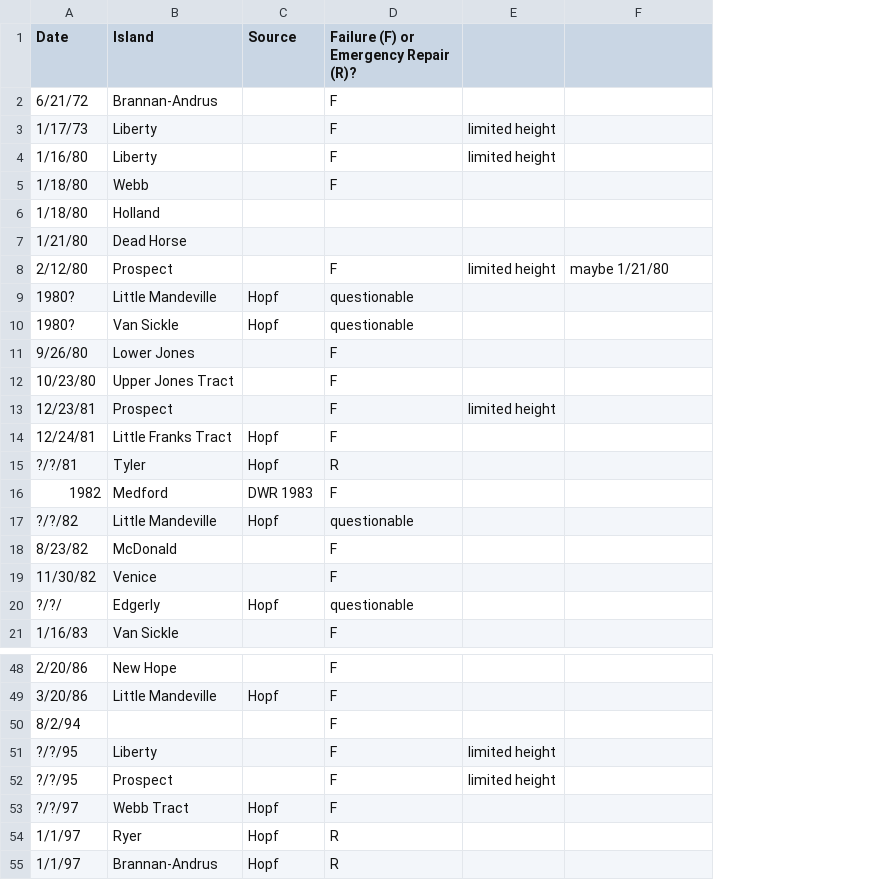
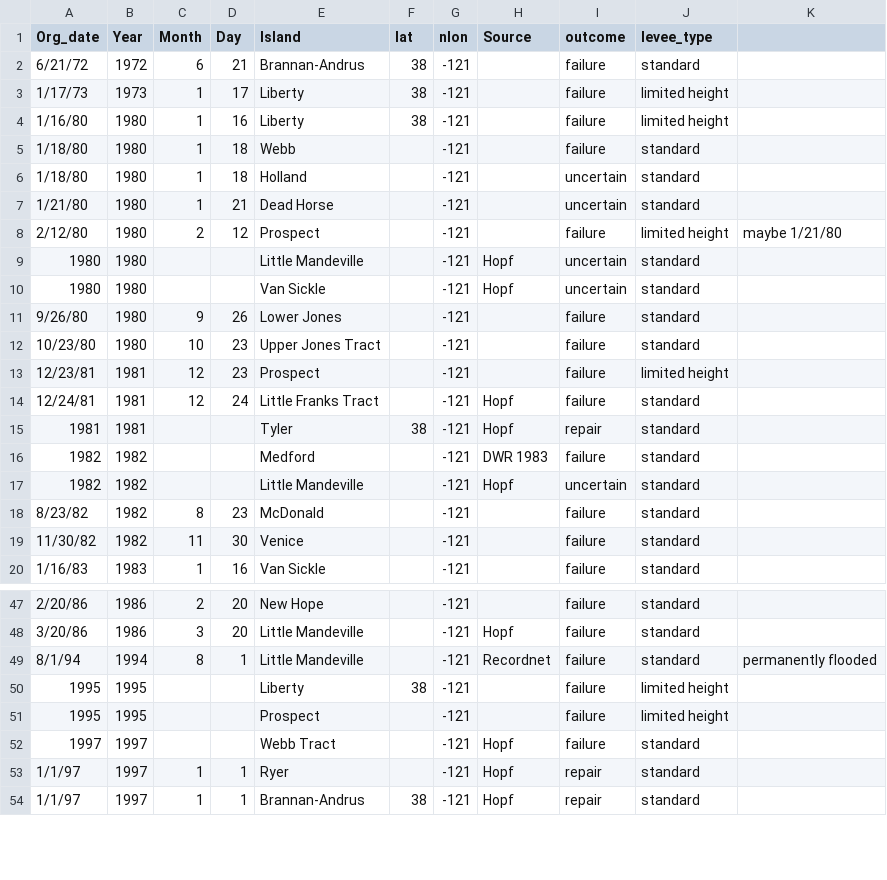
Before and after one commit to PRitt842/CADelta-AR-chapter, a CSV file: Data/levee-breaches-by-date.csv, drawn as a sheet; only a part is shown, gaps mark what is left out; removed rows and columns are numbered as before the commit, all else as after; the diff covers the shown part only; the diff names each change by its address in the sheet, - before the commit and + after, or states it on an @@ line.

Commit message:
new levee failure data

```diff
--- a/Data/levee-breaches-by-date.csv
+++ b/Data/levee-breaches-by-date.csv
+column B (Year), rows 2-20: 1972 | 1973 | 1980 | 1980 | 1980 | 1980 | 1980 | 1980 | 1980 | 1980 | 1980 | 1981 | 1981 | 1981 | 1982 | 1982 | 1982 | 1982 | 1983; rows 47-48: 1986 | 1986; rows 50-54: 1995 | 1995 | 1997 | 1997 | 1997
+column C (Month), rows 2-20: 6 | 1 | 1 | 1 | 1 | 1 | 2 |  |  | 9 | 10 | 12 | 12 |  |  |  | 8 | 11 | 1; rows 47-48: 2 | 3; rows 53-54: 1 | 1
+column D (Day), rows 2-20: 21 | 17 | 16 | 18 | 18 | 21 | 12 |  |  | 26 | 23 | 23 | 24 |  |  |  | 23 | 30 | 16; rows 47-48: 20 | 20; rows 53-54: 1 | 1
+column F (lat), rows 2-15: 38 | 38 | 38 |  |  |  |  |  |  |  |  |  |  | 38; rows 50-54: 38 |  |  |  | 38
+column G (nlon), rows 2-20: all -121; rows 47-48: -121 | -121; rows 50-54: all -121
-column D, rows 1-19: Failure (F) or Emergency Repair (R)? | F | F | F | F |  |  | F | questionable | questionable | F | F | F | F | R | F | questionable | F | F; row 21: F; rows 48-49: F | F; rows 51-55: F | F | F | R | R
-column E, rows 3-13: limited height | limited height |  |  |  | limited height |  |  |  |  | limited height; rows 51-52: limited height | limited height
+column I (outcome), rows 2-20: failure | failure | failure | failure | uncertain | uncertain | failure | uncertain | uncertain | failure | failure | failure | failure | repair | failure | uncertain | failure | failure | failure; rows 47-48: failure | failure; rows 50-54: failure | failure | failure | repair | repair
+column J (levee_type), rows 2-20: standard | limited height | limited height | standard | standard | standard | limited height | standard | standard | standard | standard | limited height | standard | standard | standard | standard | standard | standard | standard; rows 47-48: standard | standard; rows 50-54: limited height | limited height | standard | standard | standard
-A1: Date
+A1: Org_date
-A9:A10 (Org_date): 1980?
+A9:A10 (Org_date): 1980
-A15 (Org_date): ?/?/81
+A15 (Org_date): 1981
-A17 (Org_date): ?/?/82
+A17 (Org_date): 1982
-row 20: ?/?/ | Edgerly | Hopf | questionable
-row 50: 8/2/94 |  |  | F
+row 49: 8/1/94 | 1994 | 8 | 1 | Little Mandeville |  | -121 | Recordnet | failure | standard | permanently flooded
-A50:A51 (Org_date): ?/?/95
+A50:A51 (Org_date): 1995
-A52 (Org_date): ?/?/97
+A52 (Org_date): 1997
```
Also changed, not shown: 1 added row and 4 edited cells elsewhere in this file, 1 other file.
